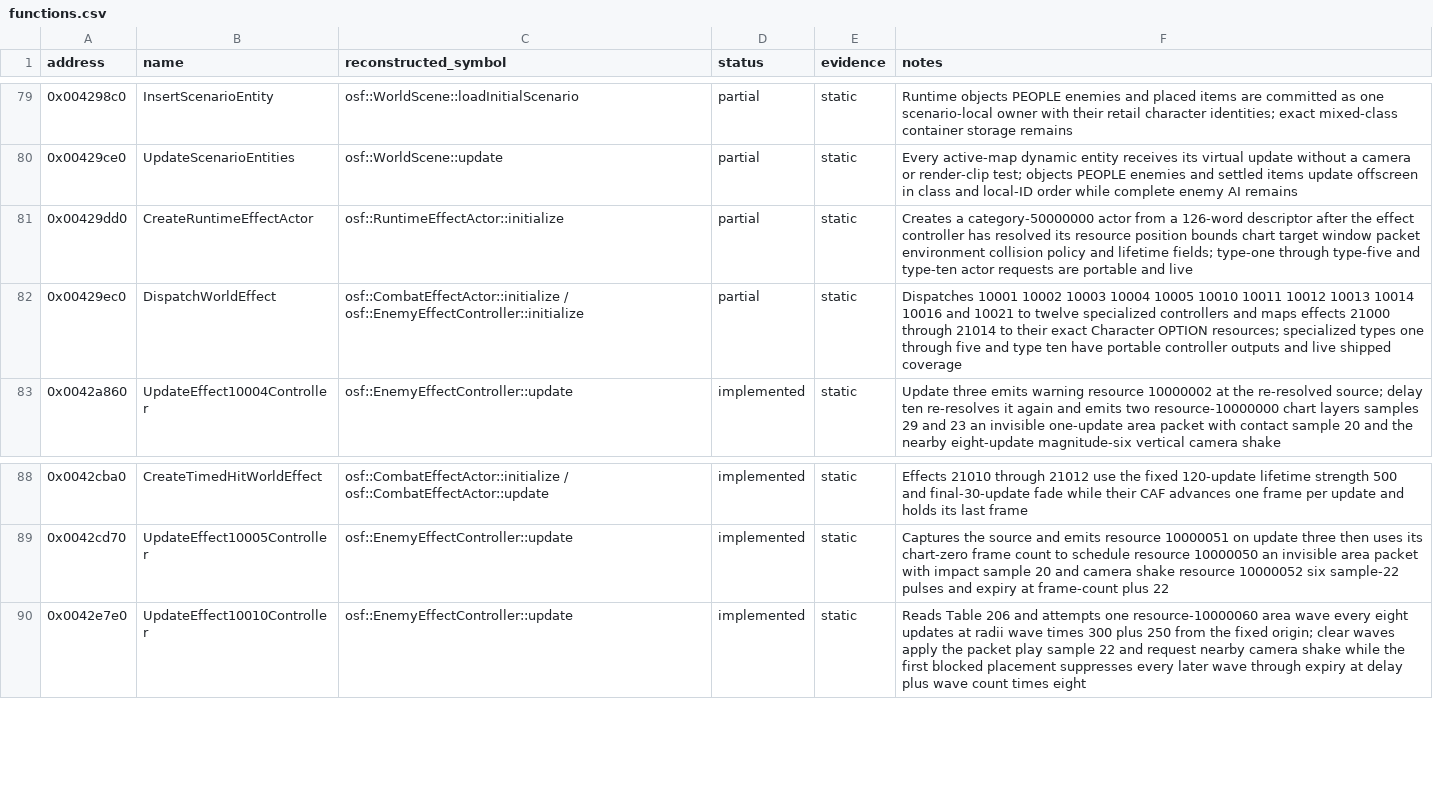
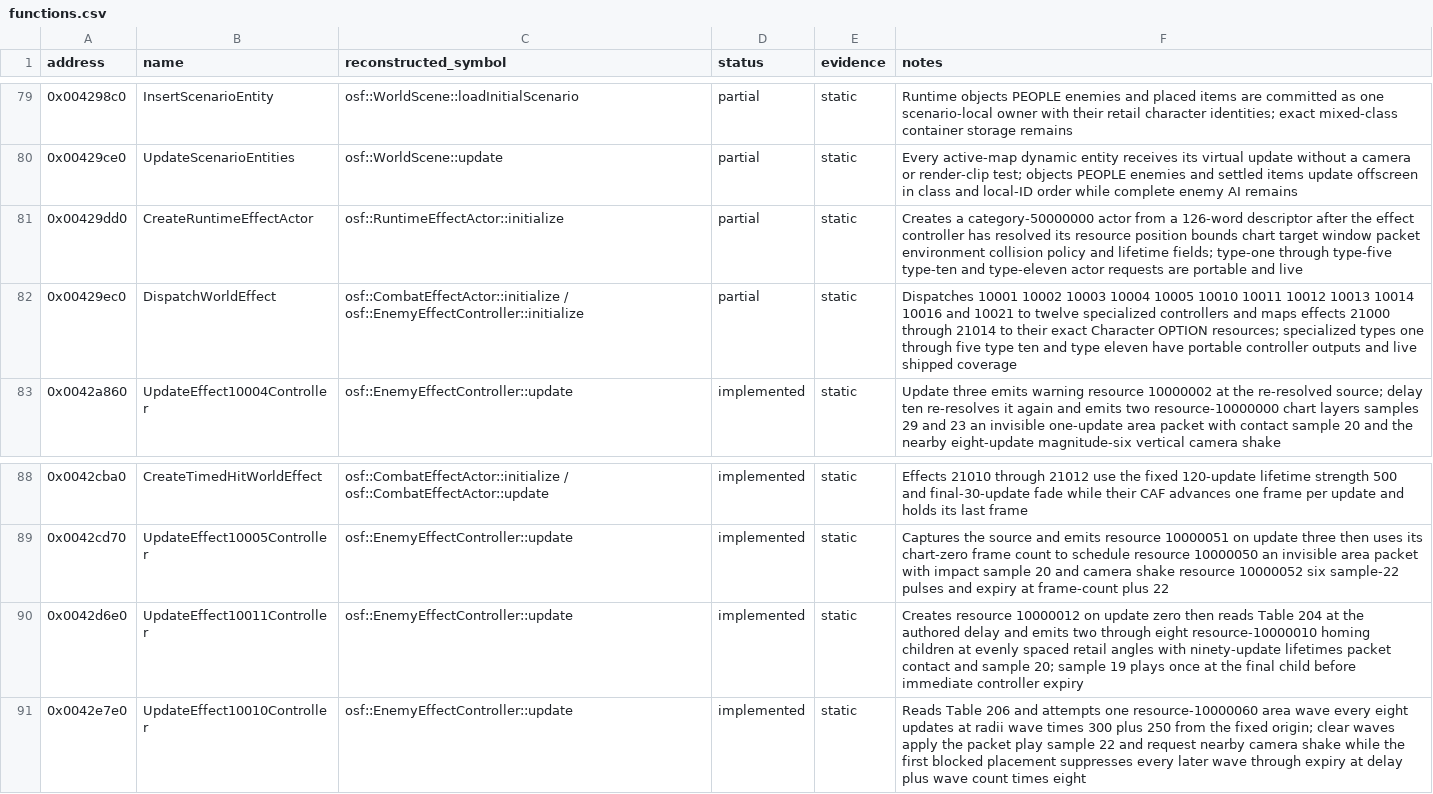
Before and after one commit to RednibCoding/OpenShadowFlare, a CSV file: reverse/shadowflare-exe/functions.csv, drawn as a sheet; only a part is shown, gaps mark what is left out.

Commit message:
Reconstruct retail type-eleven radial effects

```diff
--- a/reverse/shadowflare-exe/functions.csv
+++ b/reverse/shadowflare-exe/functions.csv
@@ -80,4 +80,4 @@ address,name,reconstructed_symbol,status,evidence,notes
 0x00429ce0,UpdateScenarioEntities,osf::WorldScene::update,partial,static,Every active-map dynamic entity receives its virtual update without a camera or render-clip test; objects PEOPLE enemies and settled items update offscreen in class and local-ID order while complete enemy AI remains
-0x00429dd0,CreateRuntimeEffectActor,osf::RuntimeEffectActor::initialize,partial,static,Creates a category-50000000 actor from a 126-word descriptor after the effect controller has resolved its resource position bounds chart target window packet environment collision policy and lifetime fields; type-one through type-five and type-ten actor requests are portable and live
-0x00429ec0,DispatchWorldEffect,osf::CombatEffectActor::initialize / osf::EnemyEffectController::initialize,partial,static,Dispatches 10001 10002 10003 10004 10005 10010 10011 10012 10013 10014 10016 and 10021 to twelve specialized controllers and maps effects 21000 through 21014 to their exact Character OPTION resources; specialized types one through five and type ten have portable controller outputs and live shipped coverage
+0x00429dd0,CreateRuntimeEffectActor,osf::RuntimeEffectActor::initialize,partial,static,Creates a category-50000000 actor from a 126-word descriptor after the effect controller has resolved its resource position bounds chart target window packet environment collision policy and lifetime fields; type-one through type-five type-ten and type-eleven actor requests are portable and live
+0x00429ec0,DispatchWorldEffect,osf::CombatEffectActor::initialize / osf::EnemyEffectController::initialize,partial,static,Dispatches 10001 10002 10003 10004 10005 10010 10011 10012 10013 10014 10016 and 10021 to twelve specialized controllers and maps effects 21000 through 21014 to their exact Character OPTION resources; specialized types one through five type ten and type eleven have portable controller outputs and live shipped coverage
 0x0042a860,UpdateEffect10004Controller,osf::EnemyEffectController::update,implemented,static,Update three emits warning resource 10000002 at the re-resolved source; delay ten re-resolves it again and emits two resource-10000000 chart layers samples 29 and 23 an invisible one-update area packet with contact sample 20 and the nearby eight-update magnitude-six vertical camera shake
@@ -89,2 +89,3 @@ address,name,reconstructed_symbol,status,evidence,notes
 0x0042cd70,UpdateEffect10005Controller,osf::EnemyEffectController::update,implemented,static,Captures the source and emits resource 10000051 on update three then uses its chart-zero frame count to schedule resource 10000050 an invisible area packet with impact sample 20 and camera shake resource 10000052 six sample-22 pulses and expiry at frame-count plus 22
+0x0042d6e0,UpdateEffect10011Controller,osf::EnemyEffectController::update,implemented,static,Creates resource 10000012 on update zero then reads Table 204 at the authored delay and emits two through eight resource-10000010 homing children at evenly spaced retail angles with ninety-update lifetimes packet contact and sample 20; sample 19 plays once at the final child before immediate controller expiry
 0x0042e7e0,UpdateEffect10010Controller,osf::EnemyEffectController::update,implemented,static,Reads Table 206 and attempts one resource-10000060 area wave every eight updates at radii wave times 300 plus 250 from the fixed origin; clear waves apply the packet play sample 22 and request nearby camera shake while the first blocked placement suppresses every later wave through expiry at delay plus wave count times eight
```
Also changed, not shown: 14 other files.
